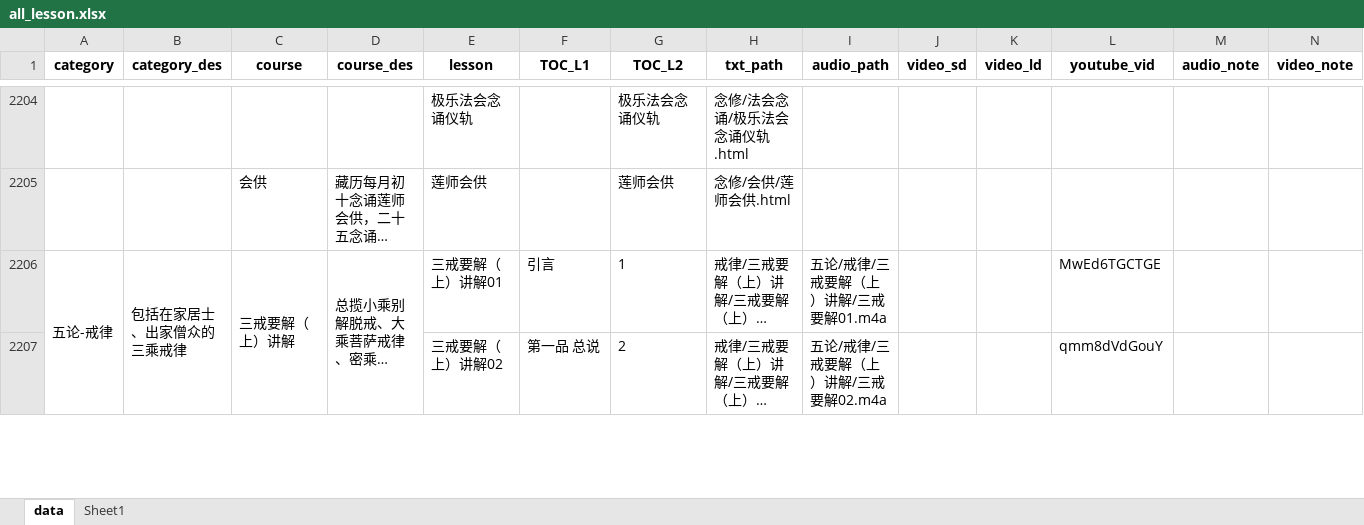
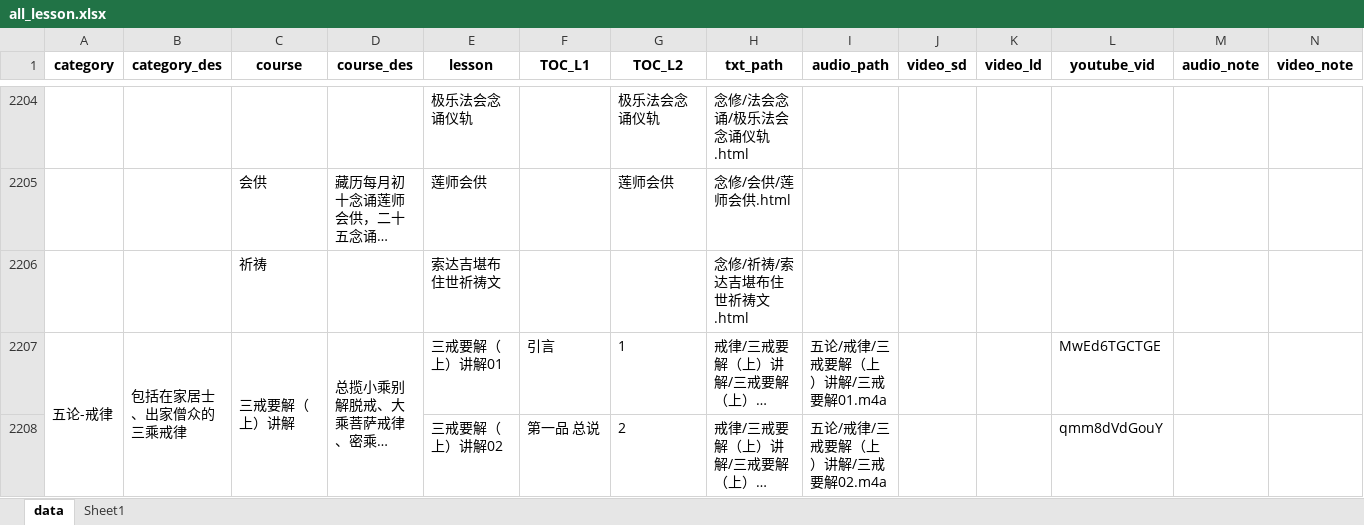
Before and after one commit to hliuleo/lamatxt, an Excel workbook: all_lesson.xlsx, sheet data, drawn as a sheet; only a part is shown, gaps mark what is left out; long unchanged cells end in …; values as stored, in another font and other column widths than the file's, no borders; rows hold the shown columns only; the diff names each change by its address in the sheet, - before the commit and + after, or states it on an @@ line.

Commit message:
Update all_lesson.xlsx

```diff
--- a/all_lesson.xlsx (sheet data)
+++ b/all_lesson.xlsx (sheet data)
+row 2206:  |  | 祈祷 |  | 索达吉堪布住世祈祷文 |  |  | 念修/祈祷/索达吉堪布住世祈祷文.html
```
